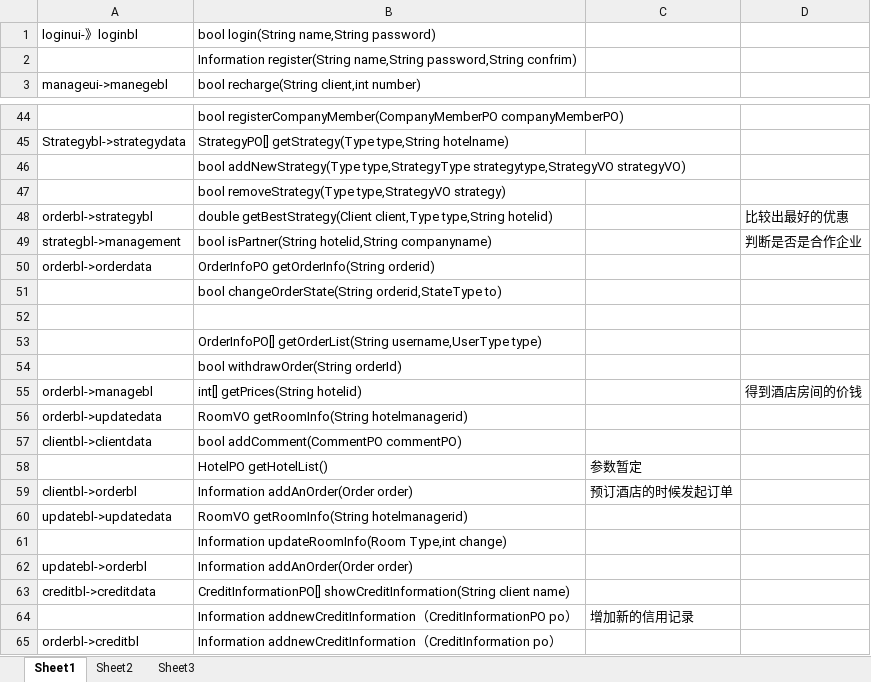
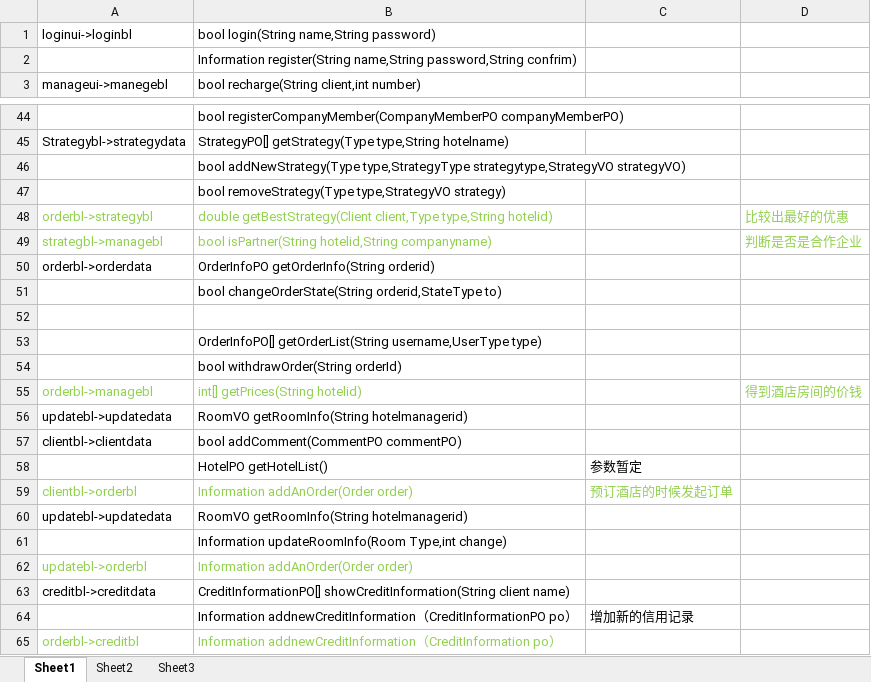
Before and after one commit to motechs2016/Hotel-Management-System-2, an Excel workbook: document/体系结构设计/接口参数列表.xlsx, sheet Sheet1, drawn as a sheet; only a part is shown, gaps mark what is left out; values as stored, in another font and other column widths than the file's, no borders; the diff names each change by its address in the sheet, - before the commit and + after, or states it on an @@ line.

Commit message:
体系结构设计文档、测试用例文档

```diff
--- a/document/体系结构设计/接口参数列表.xlsx (sheet Sheet1)
+++ b/document/体系结构设计/接口参数列表.xlsx (sheet Sheet1)
-A1: loginui-》loginbl
+A1: loginui->loginbl
-A48:B49 text colour: black
+A48:B49 text colour: #92D050
-D48:D49 text colour: black
+D48:D49 text colour: #92D050
-A49: strategbl->management
+A49: strategbl->managebl
-A55:B55 text colour: black
+A55:B55 text colour: #92D050
-D55 text colour: black
+D55 text colour: #92D050
-A56: orderbl->updatedata
+A56: updatebl->updatedata
-A59:C59 text colour: black
+A59:C59 text colour: #92D050
-A62:B62 text colour: black
+A62:B62 text colour: #92D050
-A65:B65 text colour: black
+A65:B65 text colour: #92D050
```
Also changed, not shown: 8 other files.
